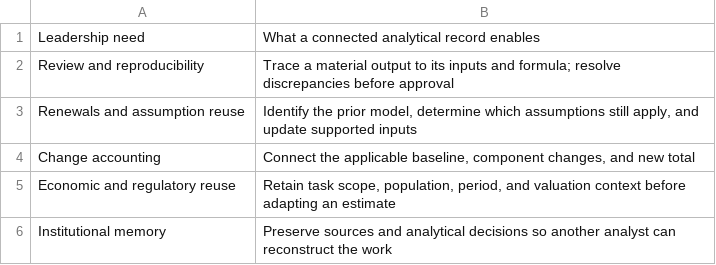
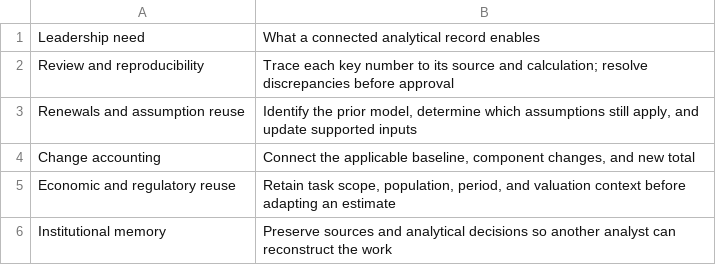
Before and after one commit to Lukemendels/ICR-12-15-Benchmark, a CSV file: report/tsa-consistency/leadership/tables/table-02.csv, drawn as a sheet.

```diff
--- a/report/tsa-consistency/leadership/tables/table-02.csv
+++ b/report/tsa-consistency/leadership/tables/table-02.csv
@@ -1,3 +1,3 @@
 Leadership need,What a connected analytical record enables
-Review and reproducibility,Trace a material output to its inputs and formula; resolve discrepancies before approval
+Review and reproducibility,Trace each key number to its source and calculation; resolve discrepancies before approval
 Renewals and assumption reuse,"Identify the prior model, determine which assumptions still apply, and update supported inputs"
```
Also changed, not shown: report/tsa-consistency/leadership/tables/table-06.csv, report/tsa-consistency/leadership/tables/table-07.csv, 6 other files.
